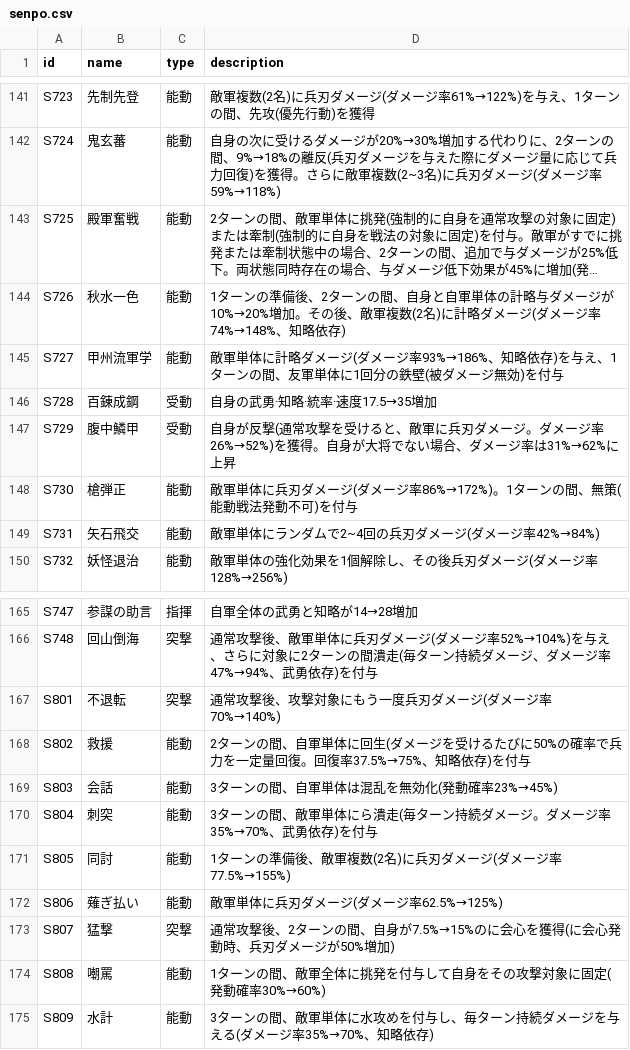
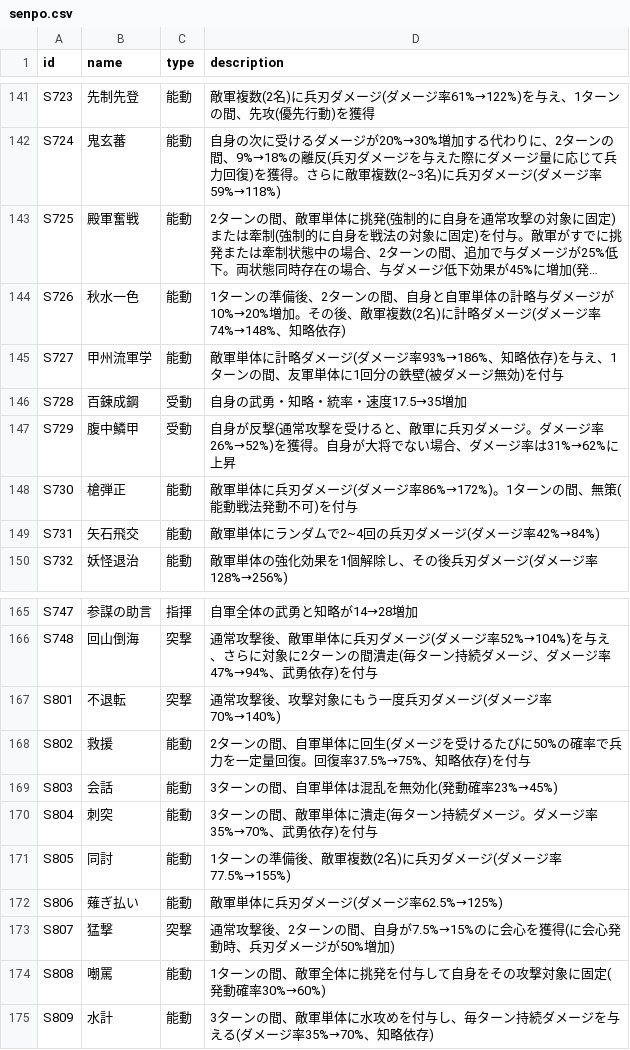
Before and after one commit to Choco-Gitbo/nobu-sinsen-DB, a CSV file: data/senpo.csv, drawn as a sheet; only a part is shown, gaps mark what is left out; long unchanged cells end in …; the diff covers the shown part only.

```diff
--- a/data/senpo.csv
+++ b/data/senpo.csv
@@ -149,3 +149,3 @@ S726,秋水一色,能動,1ターンの準備後、2ターンの間、自身と
 S727,甲州流軍学,能動,敵軍単体に計略ダメージ(ダメージ率93%→186%、知略依存)を与え、1ターンの間、友軍単体に1回分の鉄壁(被ダメージ無効)を付与
-S728,百錬成鋼,受動,自身の武勇·知略·統率·速度17.5→35増加
+S728,百錬成鋼,受動,自身の武勇・知略・統率・速度17.5→35増加
 S729,腹中鱗甲,受動,自身が反撃(通常攻撃を受けると、敵軍に兵刃ダメージ。ダメージ率26%→52%)を獲得。自身が大将でない場合、ダメージ率は31%→62%に上昇
@@ -173,3 +173,3 @@ S802,救援,能動,2ターンの間、自軍単体に回生(ダメージを受
 S803,会話,能動,3ターンの間、自軍単体は混乱を無効化(発動確率23%→45%)
-S804,刺突,能動,3ターンの間、敵軍単体にら潰走(毎ターン持続ダメージ。ダメージ率35%→70%、武勇依存)を付与
+S804,刺突,能動,3ターンの間、敵軍単体に潰走(毎ターン持続ダメージ。ダメージ率35%→70%、武勇依存)を付与
 S805,同討,能動,1ターンの準備後、敵軍複数(2名)に兵刃ダメージ(ダメージ率77.5%→155%)
```
Also changed, not shown: 13 edited cells elsewhere in this file.
